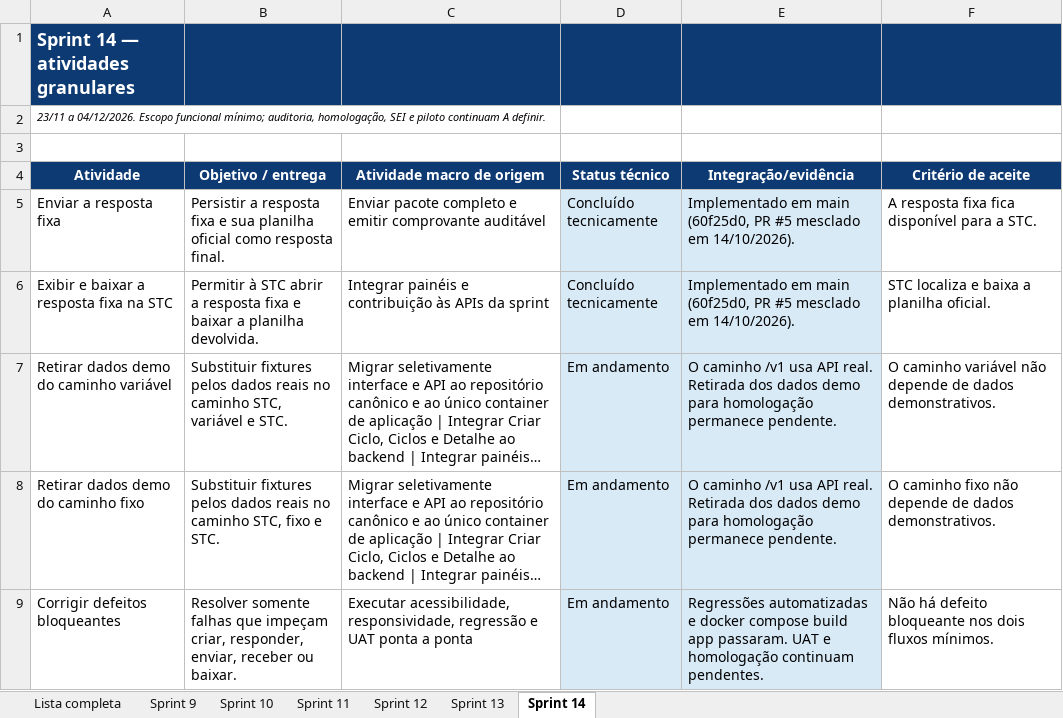
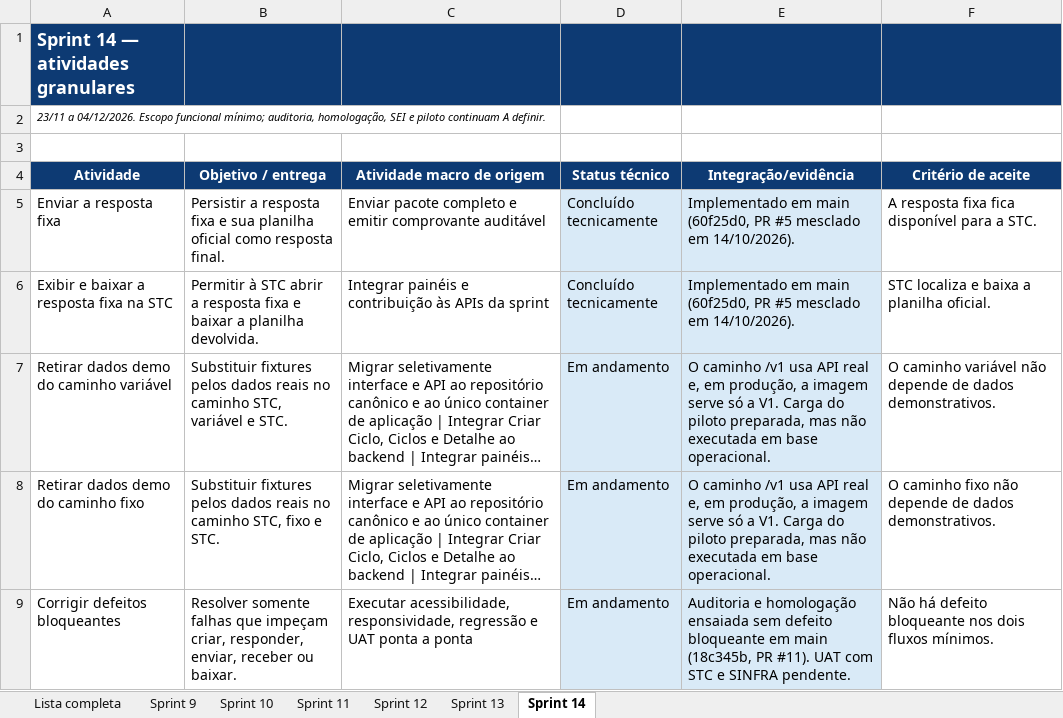
Before and after one commit to EnzoFrazao/agiliza-transparencia-documentos, an Excel workbook: planejamento/backlog-completo.xlsx, sheet Sprint 14, drawn as a sheet; long unchanged cells end in …; values as stored, in another font and other column widths than the file's, no borders; table styles not drawn; the diff names each change by its address in the sheet, - before the commit and + after, or states it on an @@ line.

Commit message:
docs(governanca): atualizar governança até o PR #12
- v1-minima, rastreabilidade, contexto, regras de negócio (8.2) e DER
  registram o comprovante em PDF (PR #10) e a preparação para
  homologação (PR #11)
- fluxos V1 e handoff do backend refletem a revisão de 17/10, com SVGs
  regerados
- contexto §28 lista as pendências de implantação da V1
- backlog com status e evidências atualizados
- Tesauro v2.3 retirado do acervo, substituído pela v2.6
- relatório síntese de outubro incluído no inventário

```diff
--- a/planejamento/backlog-completo.xlsx (sheet Sprint 14)
+++ b/planejamento/backlog-completo.xlsx (sheet Sprint 14)
-E7:E8 (Integração/evidência): …usa API real. Retirada dos dados demo para homologação permanece pendente.
+E7:E8 (Integração/evidência): …usa API real e, em produção, a imagem serve só a V1. Carga do piloto preparada, mas não executada em base operacional.
-E9 (Integração/evidência): Regressões automatizadas e docker compose build app passaram. UAT e homologação continuam pendentes.
+E9 (Integração/evidência): Auditoria e homologação ensaiada sem defeito bloqueante em main (18c345b, PR #11). UAT com STC e SINFRA pendente.
```
Also changed, not shown: sheet Lista completa, 14 other files.
